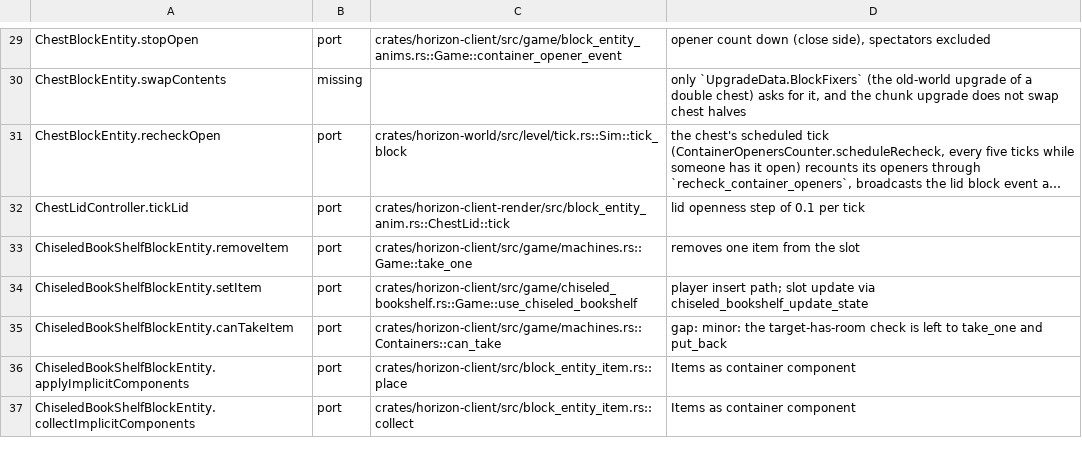
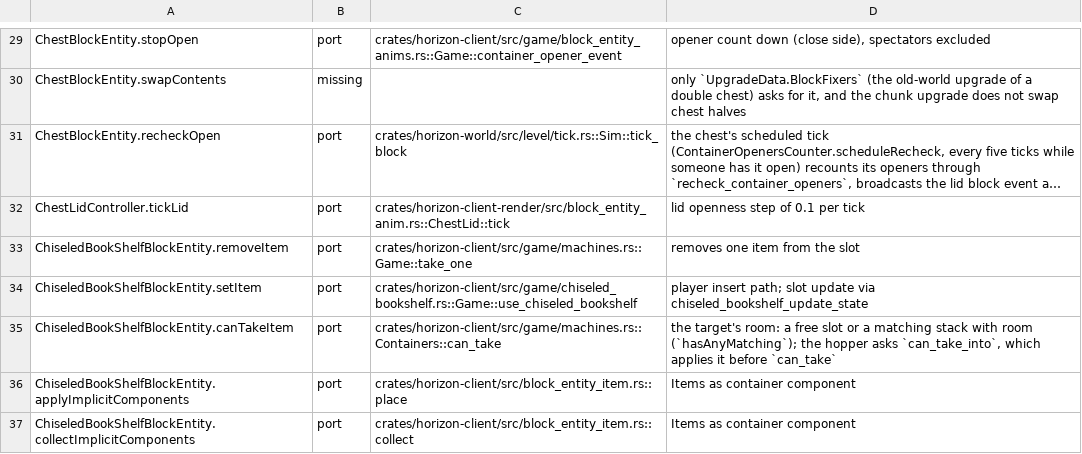
Before and after one commit to heyskylo/horizon-ios, a TSV file: tools/port_map/game2-017.tsv, drawn as a sheet; only a part is shown, gaps mark what is left out; long unchanged cells end in ….

Commit message:
port_map: ChiseledBookShelfBlockEntity.canTakeItem asks the target's room
The hopper's path applies the `hasAnyMatching` rule through
`can_take_into`.

```diff
--- a/tools/port_map/game2-017.tsv
+++ b/tools/port_map/game2-017.tsv
@@ -34,3 +34,3 @@ ChiseledBookShelfBlockEntity.removeItem	port	crates/horizon-client/src/game/mach
 ChiseledBookShelfBlockEntity.setItem	port	crates/horizon-client/src/game/chiseled_bookshelf.rs::Game::use_chiseled_bookshelf	player insert path; slot update via chiseled_bookshelf_update_state
-ChiseledBookShelfBlockEntity.canTakeItem	port	crates/horizon-client/src/game/machines.rs::Containers::can_take	gap: minor: the target-has-room check is left to take_one and put_back
+ChiseledBookShelfBlockEntity.canTakeItem	port	crates/horizon-client/src/game/machines.rs::Containers::can_take	the target's room: a free slot or a matching stack with room (`hasAnyMatching`); the hopper asks `can_take_into`, which applies it before `can_take`
 ChiseledBookShelfBlockEntity.applyImplicitComponents	port	crates/horizon-client/src/block_entity_item.rs::place	Items as container component
```
